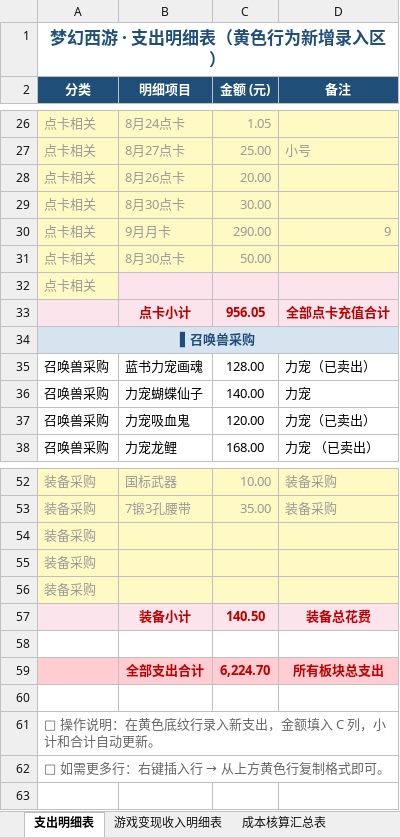
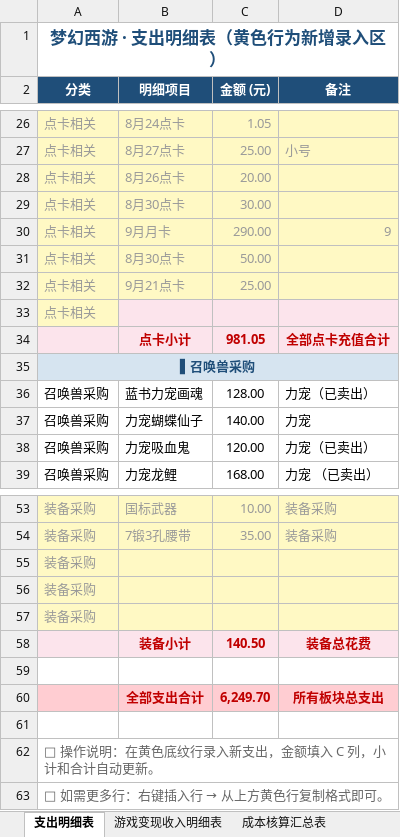
Before and after one commit to chenlong5469-ui/chenlong5469-ui.github.io, an Excel workbook: now/MHXY.xlsx, sheet 支出明细表, drawn as a sheet; only a part is shown, gaps mark what is left out; values as stored, in another font and other column widths than the file's, no borders; addresses are those after the commit; the diff names each change by its address in the sheet, - before the commit and + after, or states it on an @@ line.

Commit message:
chore: 更新 now/MHXY.xlsx 数据
Co-Authored-By: AtomCode (glm5.3-flash) <noreply@atomgit.com>

```diff
--- a/now/MHXY.xlsx (sheet 支出明细表)
+++ b/now/MHXY.xlsx (sheet 支出明细表)
+row 32: 点卡相关 | 9月21点卡 | 25.00
-C34 (金额 (元)): 956.05
+C34 (金额 (元)): 981.05
-C60 (金额 (元)): 6,224.70
+C60 (金额 (元)): 6,249.70
```
Also changed, not shown: sheet 成本核算汇总表, formulas that keep their value.
